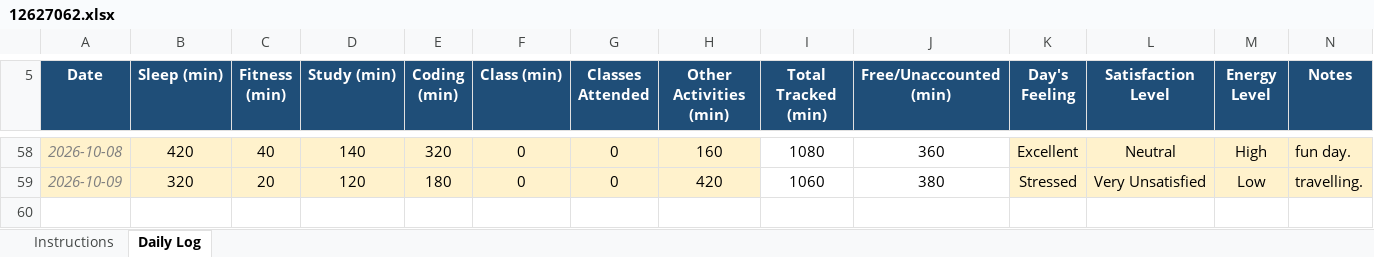
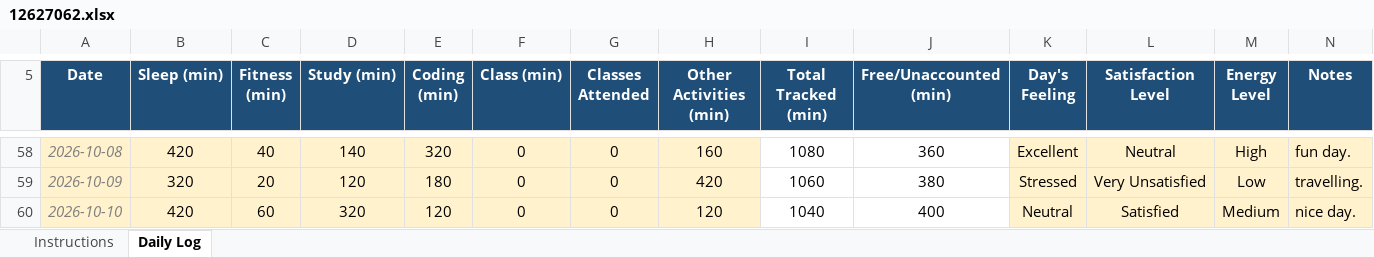
Before and after one commit to sushmabth23-ctrl/CAP-776, an Excel workbook: 12627062.xlsx, sheet Daily Log, drawn as a sheet; only a part is shown, gaps mark what is left out; values as stored, in another font and other column widths than the file's, no borders; conditional formats not drawn; the diff names each change by its address in the sheet, - before the commit and + after, or states it on an @@ line.

Commit message:
updated excel sheet.

```diff
--- a/12627062.xlsx (sheet Daily Log)
+++ b/12627062.xlsx (sheet Daily Log)
+row 60: 2026-10-10 | 420 | 60 | 320 | 120 | 0 | 0 | 120 | 1040 | 400 | Neutral | Satisfied | Medium | nice day.
```
